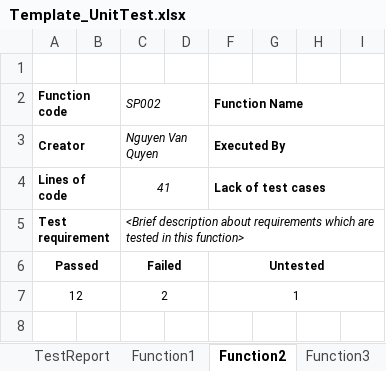
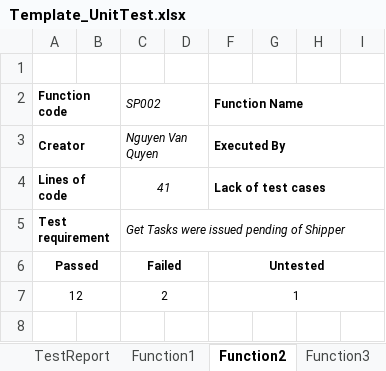
Before and after one commit to HoangLVQ1204/Capstone_Project_3S, an Excel workbook: Develop/Users/QuyenNV/UnitTest/Template_UnitTest.xlsx, sheet Function2, drawn as a sheet; only a part is shown; values as stored, in another font and other column widths than the file's, no borders; the diff names each change by its address in the sheet, - before the commit and + after, or states it on an @@ line.

Commit message:
add description for each function

```diff
--- a/Develop/Users/QuyenNV/UnitTest/Template_UnitTest.xlsx (sheet Function2)
+++ b/Develop/Users/QuyenNV/UnitTest/Template_UnitTest.xlsx (sheet Function2)
-C5 (SP002): <Brief description about requirements which are tested in this function>
+C5 (SP002): Get Tasks were issued pending of Shipper
```
Also changed, not shown: sheet TestCaseList, sheet Function4, sheet Function3, sheet Function1, sheet Template, other sheet tabs, 6 other files.
